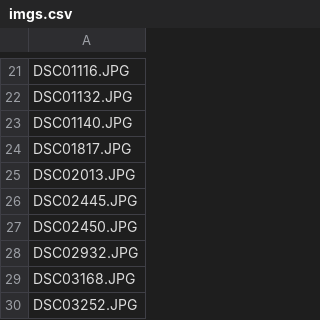
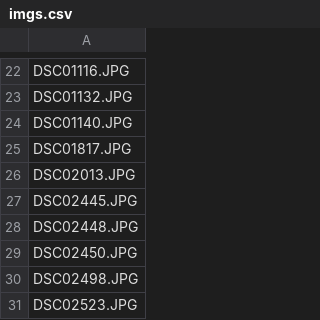
Before and after one commit to plonsker/plonsker.github.io, a CSV file: imgs/imgs.csv, drawn as a sheet; only a part is shown, gaps mark what is left out; the shorter side is filled out with more unchanged rows; the diff covers the shown part only; the diff names each change by its address in the sheet, - before the commit and + after, or states it on an @@ line.

```diff
--- a/imgs/imgs.csv
+++ b/imgs/imgs.csv
+row 28: DSC02448.JPG
+row 30: DSC02498.JPG
+row 31: DSC02523.JPG
```
Also changed, not shown: 42 added rows elsewhere in this file, 33 other files.
